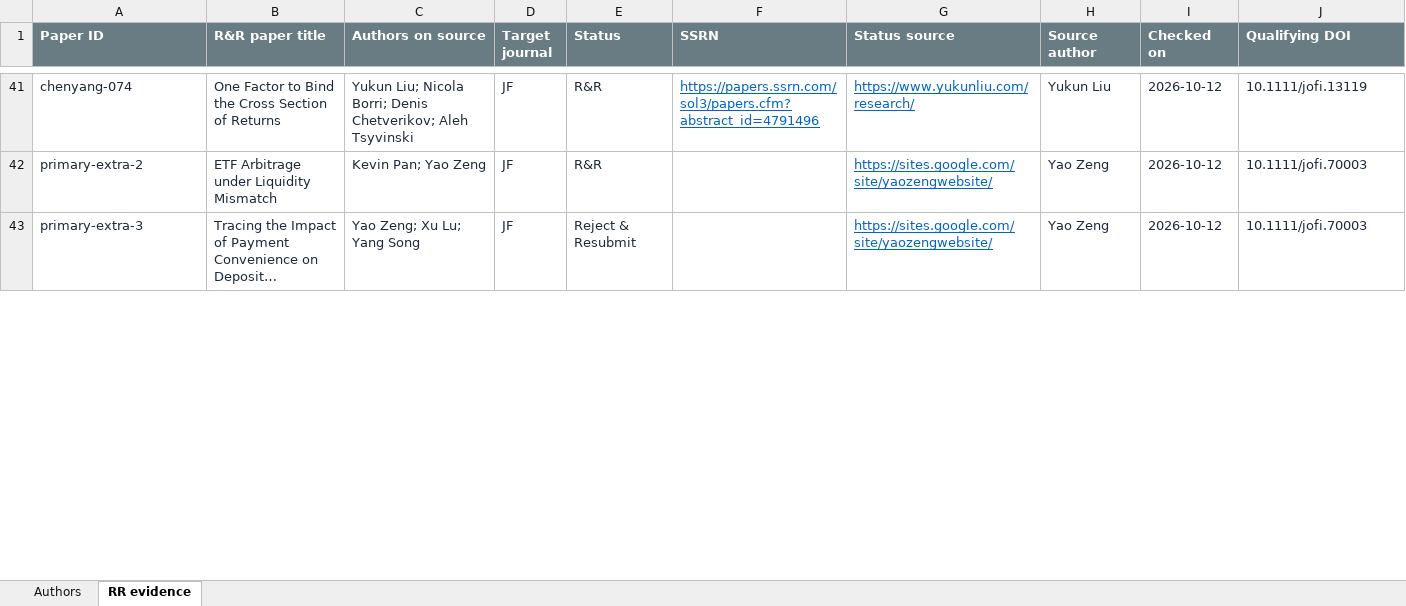
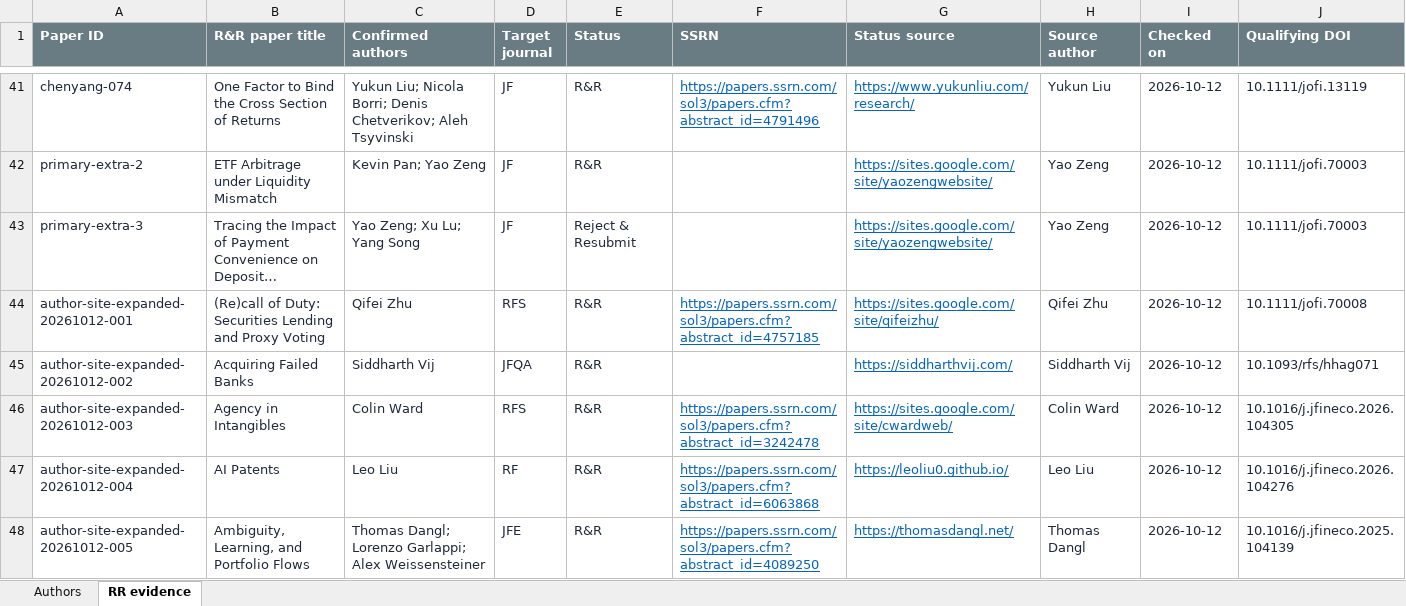
Before and after one commit to lafeloder/TianTao, an Excel workbook: public/watchlists/Top5_Authors_Websites_RR.xlsx, sheet RR evidence, drawn as a sheet; only a part is shown, gaps mark what is left out; long unchanged cells end in …; values as stored, in another font and other column widths than the file's, no borders; table styles not drawn; the diff covers the shown part only; the diff names each change by its address in the sheet, - before the commit and + after, or states it on an @@ line.

Commit message:
Expand Top 5 R&R coverage from approved author sites

```diff
--- a/public/watchlists/Top5_Authors_Websites_RR.xlsx (sheet RR evidence)
+++ b/public/watchlists/Top5_Authors_Websites_RR.xlsx (sheet RR evidence)
-C1: Authors on source
+C1: Confirmed authors
+row 44: author-site-expanded-20261012-001 | (Re)call of Duty: Securities Lending and Proxy Voting | Qifei Zhu | RFS | R&R | https://papers.ssrn.com/sol3/papers.cfm?abstract_id=4757185 | https://sites.google.com/site/qifeizhu/ | Qifei Zhu | 2026-10-12 | 10.1111/jofi.70008
+row 45: author-site-expanded-20261012-002 | Acquiring Failed Banks | Siddharth Vij | JFQA | R&R |  | https://siddharthvij.com/ | Siddharth Vij | 2026-10-12 | 10.1093/rfs/hhag071
+row 46: author-site-expanded-20261012-003 | Agency in Intangibles | Colin Ward | RFS | R&R | https://papers.ssrn.com/sol3/papers.cfm?abstract_id=3242478 | https://sites.google.com/site/cwardweb/ | Colin Ward | 2026-10-12 | 10.1016/j.jfineco.2026.104305
+row 47: author-site-expanded-20261012-004 | AI Patents | Leo Liu | RF | R&R | https://papers.ssrn.com/sol3/papers.cfm?abstract_id=6063868 | https://leoliu0.github.io/ | Leo Liu | 2026-10-12 | 10.1016/j.jfineco.2026.104276
+row 48: author-site-expanded-20261012-005 | Ambiguity, Learning, and Portfolio Flows | Thomas Dangl; Lorenzo Garlappi; Alex Weissensteiner | JFE | R&R | https://papers.ssrn.com/sol3/papers.cfm?abstract_id=4089250 | https://thomasdangl.net/ | Thomas Dangl | 2026-10-12 | 10.1016/j.jfineco.2025.104139
```
Also changed, not shown: 135 added rows elsewhere in this sheet, sheet Authors, 6 other files.
